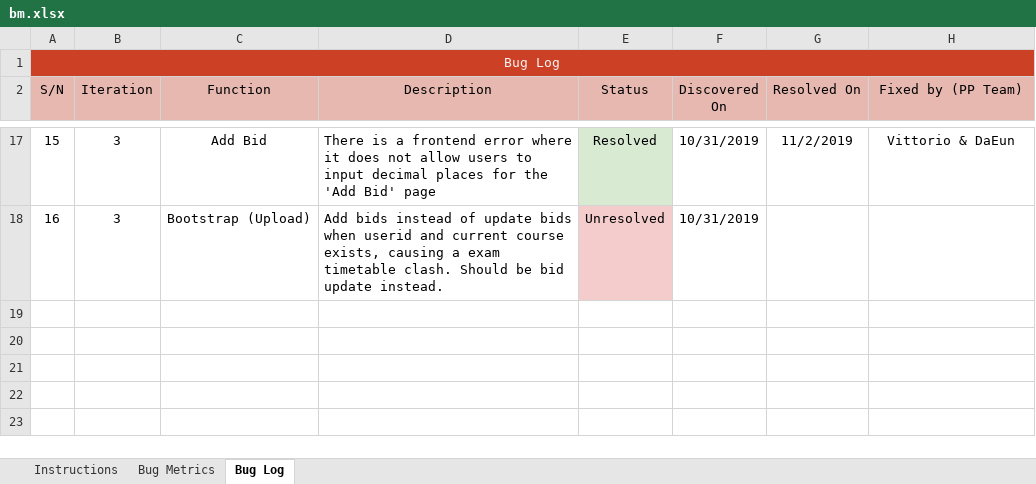
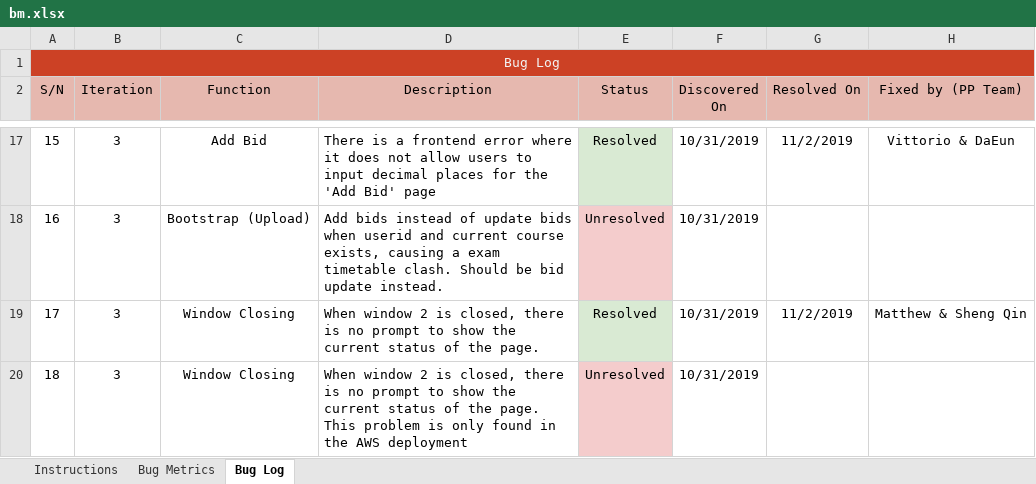
Before and after one commit to simshengqin/IS212, an Excel workbook: metrics/bm.xlsx, sheet Bug Log, drawn as a sheet; only a part is shown, gaps mark what is left out; values as stored, in another font and other column widths than the file's, no borders; the diff names each change by its address in the sheet, - before the commit and + after, or states it on an @@ line.

Commit message:
Updated the Bug logs with recent finds from the UAT
Co-Authored-By: simshengqin <simshengqin@users.noreply.github.com>

```diff
--- a/metrics/bm.xlsx (sheet Bug Log)
+++ b/metrics/bm.xlsx (sheet Bug Log)
+row 19: 17 | 3 | Window Closing | When window 2 is closed, there is no prompt to show the current status of the page. | Resolved | 10/31/2019 | 11/2/2019 | Matthew & Sheng Qin
+row 20: 18 | 3 | Window Closing | When window 2 is closed, there is no prompt to show the current status of the page. This problem is only found in the AWS deployment | Unresolved | 10/31/2019
```
